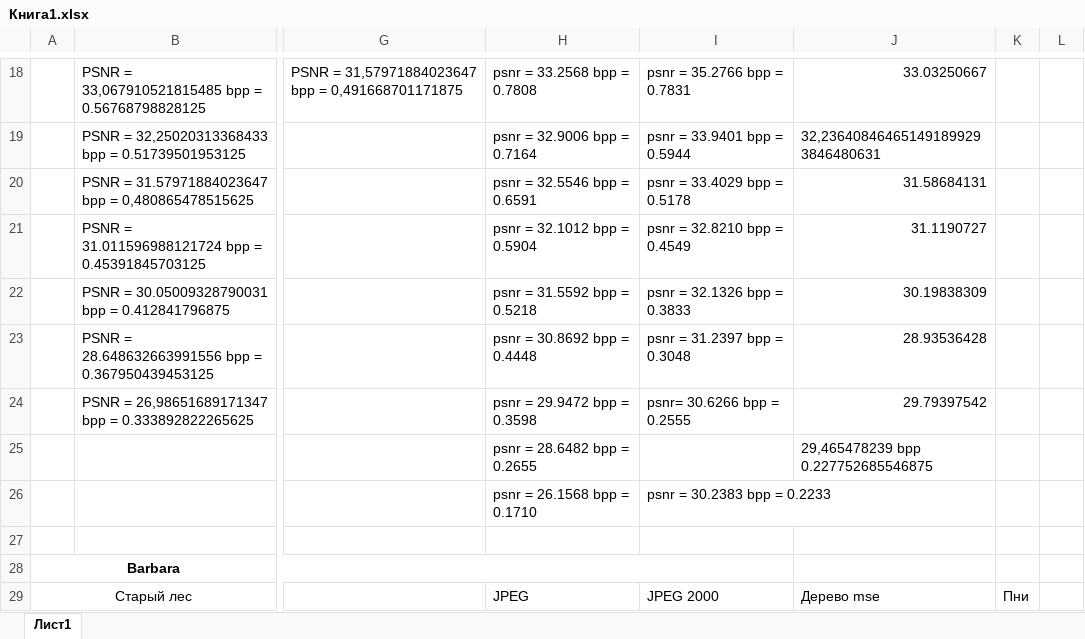
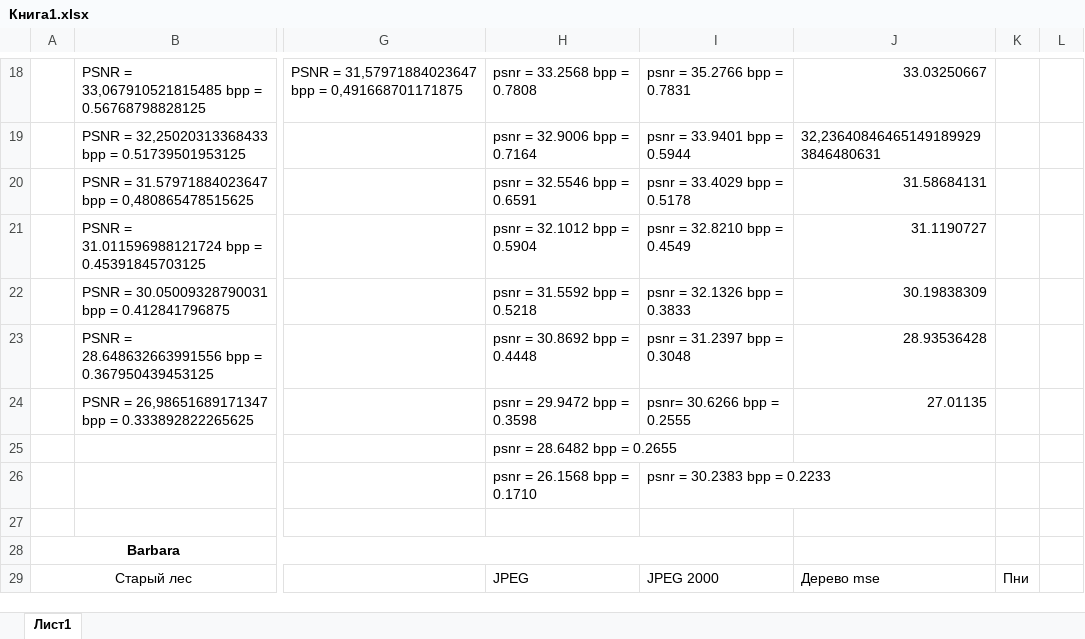
Before and after one commit to drkwdck/Codec, an Excel workbook: Книга1.xlsx, sheet Лист1, drawn as a sheet; only a part is shown, gaps mark what is left out; values as stored, in another font and other column widths than the file's, no borders; the diff names each change by its address in the sheet, - before the commit and + after, or states it on an @@ line.

```diff
--- a/Книга1.xlsx (sheet Лист1)
+++ b/Книга1.xlsx (sheet Лист1)
-J24: 29.79397542
+J24: 27.01135
-J25: 29,465478239 bpp 0.227752685546875
+J25: (empty)
```
Also changed, not shown: 1 other file.
